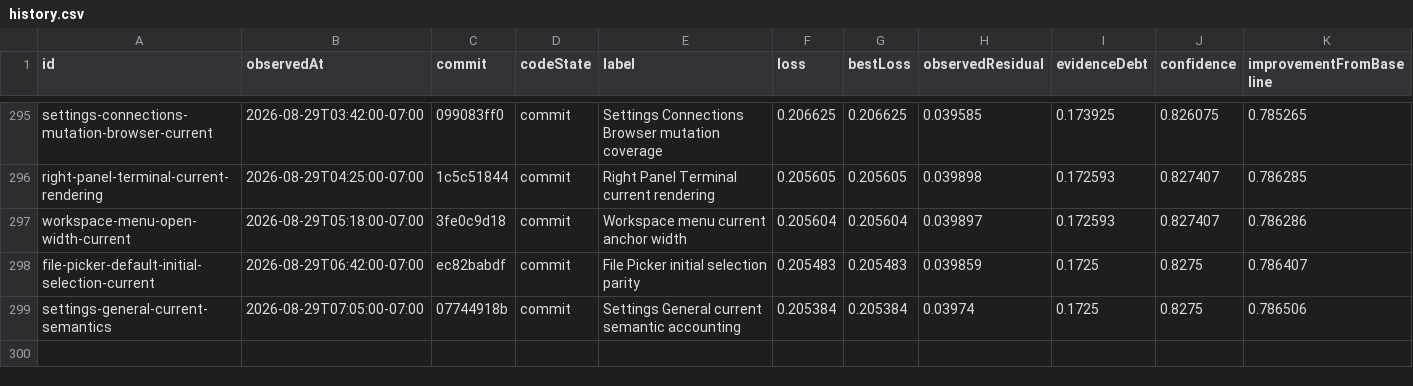
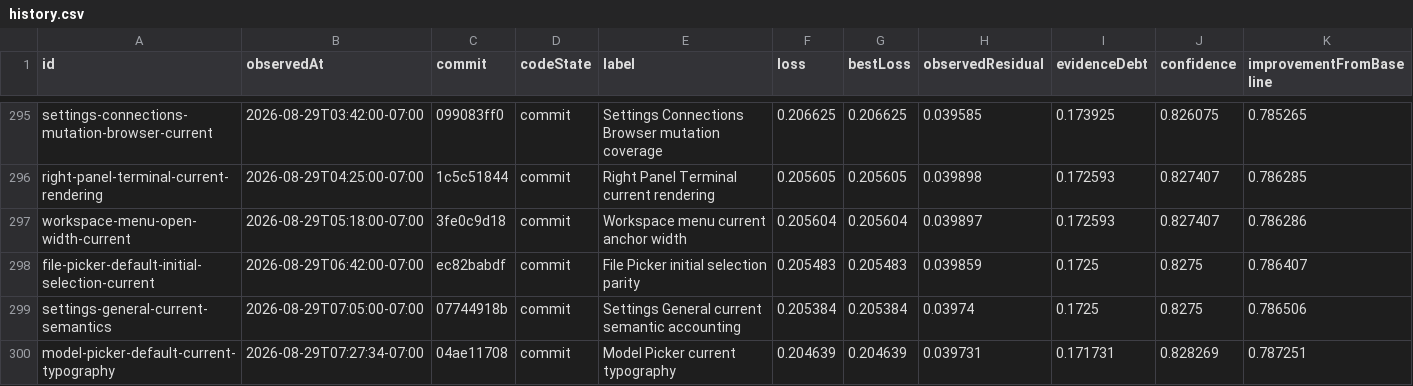
Before and after one commit to Huxpro/t3code-lynxtron, a CSV file: apps/lynxtron/reports/fidelity-loss/history.csv, drawn as a sheet; only a part is shown, gaps mark what is left out.

```diff
--- a/apps/lynxtron/reports/fidelity-loss/history.csv
+++ b/apps/lynxtron/reports/fidelity-loss/history.csv
@@ -299 +299,2 @@ file-picker-default-initial-selection-current,2026-08-29T06:42:00-07:00,ec82babd
 settings-general-current-semantics,2026-08-29T07:05:00-07:00,07744918b,commit,Settings General current semantic accounting,0.205384,0.205384,0.03974,0.1725,0.8275,0.786506
+model-picker-default-current-typography,2026-08-29T07:27:34-07:00,04ae11708,commit,Model Picker current typography,0.204639,0.204639,0.039731,0.171731,0.828269,0.787251
```
Also changed, not shown: apps/lynxtron/reports/fidelity-loss/commit-attribution.csv, 9 other files.
